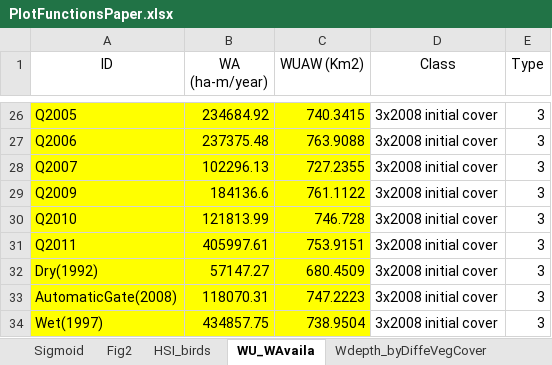
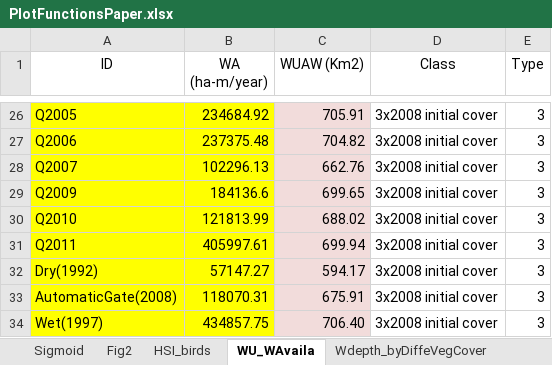
Before and after one commit to alminagorta/Systems-model-in-Wetlands-to-Allocate-water-and-Manage-Plant-Spread, an Excel workbook: 2.Scripts_for_Paper/PlotFunctionsPaper.xlsx, sheet WU_WAvaila, drawn as a sheet; only a part is shown, gaps mark what is left out; values as stored, in another font and other column widths than the file's, no borders; the diff covers the shown part only; the diff names each change by its address in the sheet, - before the commit and + after, or states it on an @@ line.

```diff
--- a/2.Scripts_for_Paper/PlotFunctionsPaper.xlsx (sheet WU_WAvaila)
+++ b/2.Scripts_for_Paper/PlotFunctionsPaper.xlsx (sheet WU_WAvaila)
-C26:C34 fill: #FFFF00
+C26:C34 fill: #F2DCDB
-C26 (WUAW (Km2)): 740.3415
+C26 (WUAW (Km2)): 705.91
-C27 (WUAW (Km2)): 763.9088
+C27 (WUAW (Km2)): 704.82
-C28 (WUAW (Km2)): 727.2355
+C28 (WUAW (Km2)): 662.76
-C29 (WUAW (Km2)): 761.1122
+C29 (WUAW (Km2)): 699.65
-C30 (WUAW (Km2)): 746.728
+C30 (WUAW (Km2)): 688.02
-C31 (WUAW (Km2)): 753.9151
+C31 (WUAW (Km2)): 699.94
-C32 (WUAW (Km2)): 680.4509
+C32 (WUAW (Km2)): 594.17
-C33 (WUAW (Km2)): 747.2223
+C33 (WUAW (Km2)): 675.91
-C34 (WUAW (Km2)): 738.9504
+C34 (WUAW (Km2)): 706.40
```
Also changed, not shown: 24 edited cells and cell formats elsewhere in this sheet, sheet Wdepth_byDiffeVegCover, sheet Fig5, sheet HSIcomp, sheet SM2, sheet SM3, sheet HSI_birds, 5 other files.
